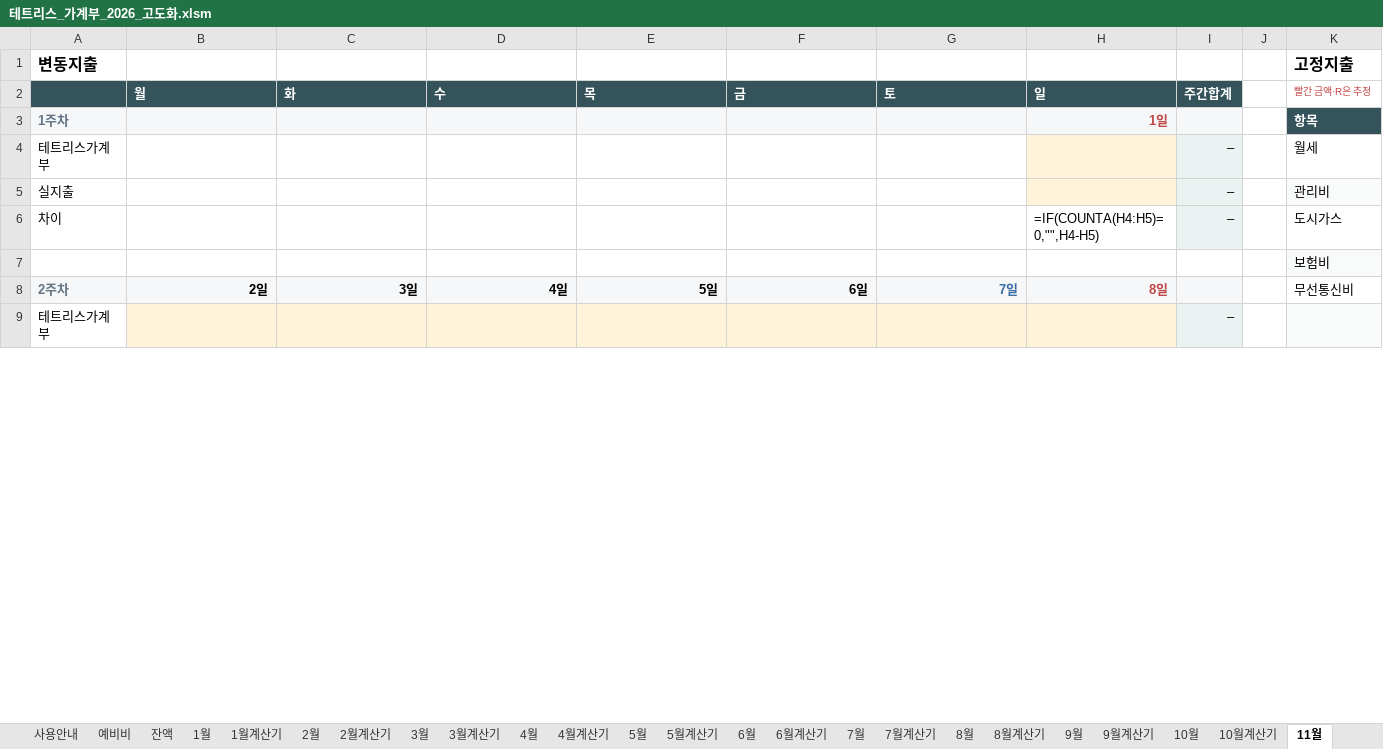
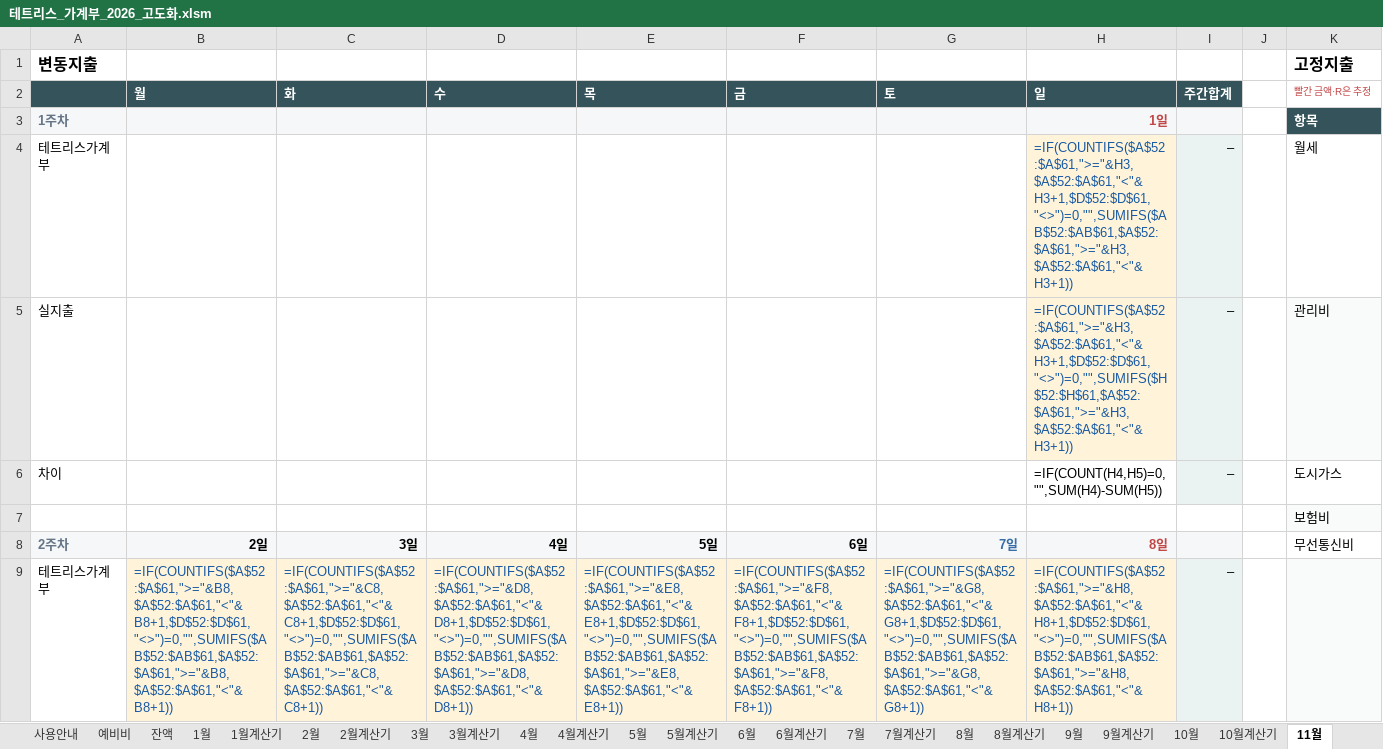
Before and after one commit to devcmy/budgetbook, an Excel workbook: excelWork/테트리스_가계부_2026_고도화.xlsm, sheet 11월, drawn as a sheet; only a part is shown; values as stored, in another font and other column widths than the file's, no borders; formulas without a stored value are shown as written; conditional formats not drawn; the diff covers the shown part only; the diff names each change by its address in the sheet, - before the commit and + after, or states it on an @@ line.

```diff
--- a/excelWork/테트리스_가계부_2026_고도화.xlsm (sheet 11월)
+++ b/excelWork/테트리스_가계부_2026_고도화.xlsm (sheet 11월)
-H4 (일): (empty)
+H4 (일): =IF(COUNTIFS($A$52:$A$61,">="&H3,$A$52:$A$61,"<"&H3+1,$D$52:$D$61,"<>")=0,"",SUMIFS($AB$52:$AB$61,$A$52:$A$61,">="&H3,$A$52:$A$61,"<"&H3+1))
-H5 (일): (empty)
+H5 (일): =IF(COUNTIFS($A$52:$A$61,">="&H3,$A$52:$A$61,"<"&H3+1,$D$52:$D$61,"<>")=0,"",SUMIFS($H$52:$H$61,$A$52:$A$61,">="&H3,$A$52:$A$61,"<"&H3+1))
-H6 (일): =IF(COUNTA(H4:H5)=0,"",H4-H5)
+H6 (일): =IF(COUNT(H4,H5)=0,"",SUM(H4)-SUM(H5))
-B9 (월): (empty)
+B9 (월): =IF(COUNTIFS($A$52:$A$61,">="&B8,$A$52:$A$61,"<"&B8+1,$D$52:$D$61,"<>")=0,"",SUMIFS($AB$52:$AB$61,$A$52:$A$61,">="&B8,$A$52:$A$61,"<"&B8+1))
-C9 (화): (empty)
+C9 (화): =IF(COUNTIFS($A$52:$A$61,">="&C8,$A$52:$A$61,"<"&C8+1,$D$52:$D$61,"<>")=0,"",SUMIFS($AB$52:$AB$61,$A$52:$A$61,">="&C8,$A$52:$A$61,"<"&C8+1))
-D9 (수): (empty)
+D9 (수): =IF(COUNTIFS($A$52:$A$61,">="&D8,$A$52:$A$61,"<"&D8+1,$D$52:$D$61,"<>")=0,"",SUMIFS($AB$52:$AB$61,$A$52:$A$61,">="&D8,$A$52:$A$61,"<"&D8+1))
-E9 (목): (empty)
+E9 (목): =IF(COUNTIFS($A$52:$A$61,">="&E8,$A$52:$A$61,"<"&E8+1,$D$52:$D$61,"<>")=0,"",SUMIFS($AB$52:$AB$61,$A$52:$A$61,">="&E8,$A$52:$A$61,"<"&E8+1))
-F9 (금): (empty)
+F9 (금): =IF(COUNTIFS($A$52:$A$61,">="&F8,$A$52:$A$61,"<"&F8+1,$D$52:$D$61,"<>")=0,"",SUMIFS($AB$52:$AB$61,$A$52:$A$61,">="&F8,$A$52:$A$61,"<"&F8+1))
-G9 (토): (empty)
+G9 (토): =IF(COUNTIFS($A$52:$A$61,">="&G8,$A$52:$A$61,"<"&G8+1,$D$52:$D$61,"<>")=0,"",SUMIFS($AB$52:$AB$61,$A$52:$A$61,">="&G8,$A$52:$A$61,"<"&G8+1))
-H9 (일): (empty)
+H9 (일): =IF(COUNTIFS($A$52:$A$61,">="&H8,$A$52:$A$61,"<"&H8+1,$D$52:$D$61,"<>")=0,"",SUMIFS($AB$52:$AB$61,$A$52:$A$61,">="&H8,$A$52:$A$61,"<"&H8+1))
```
Also changed, not shown: 90 edited cells elsewhere in this sheet, sheet 12월, sheet 10월, sheet 9월계산기, sheet 10월계산기, sheet 9월, formulas that keep their value, hidden cells, 15 other files.
